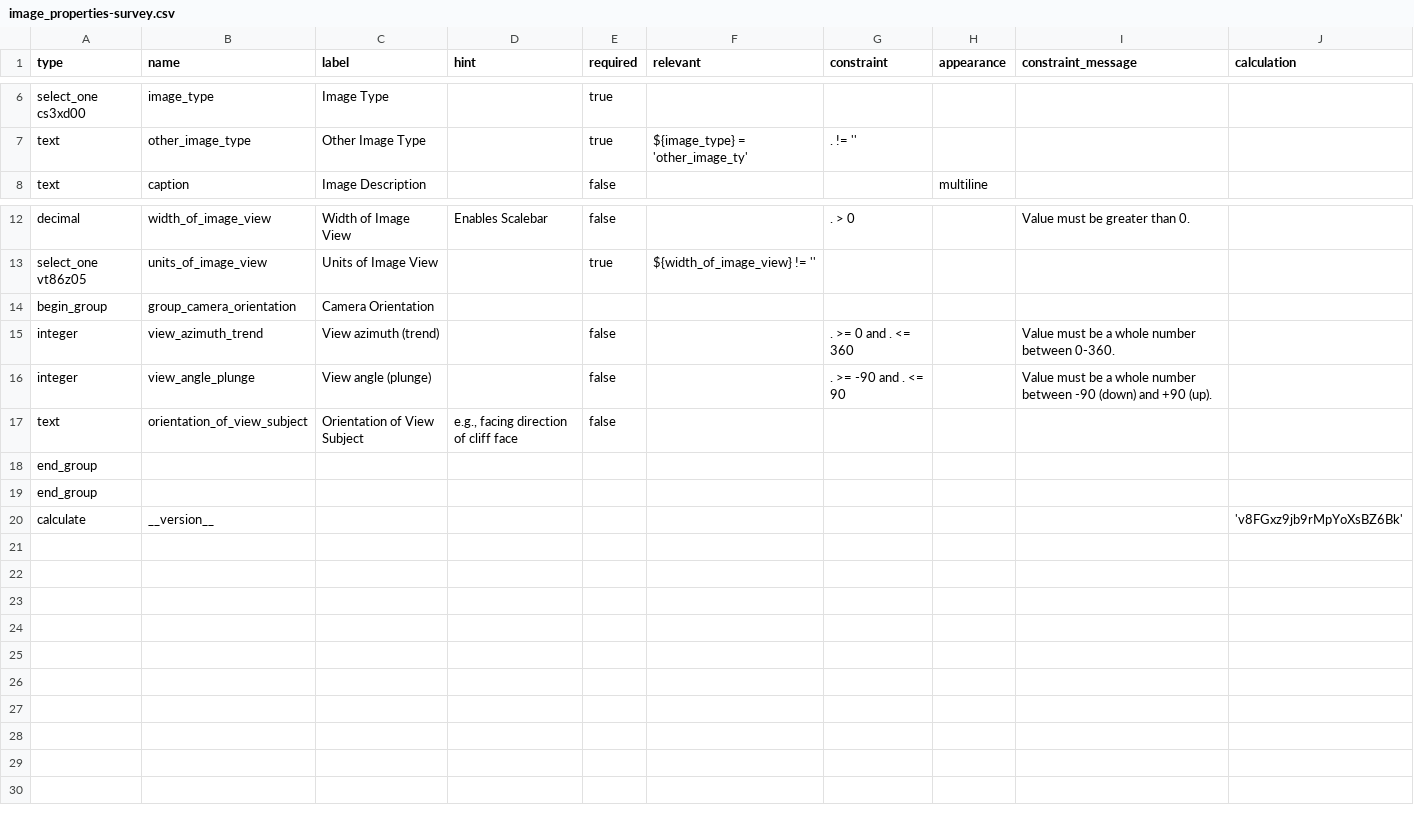
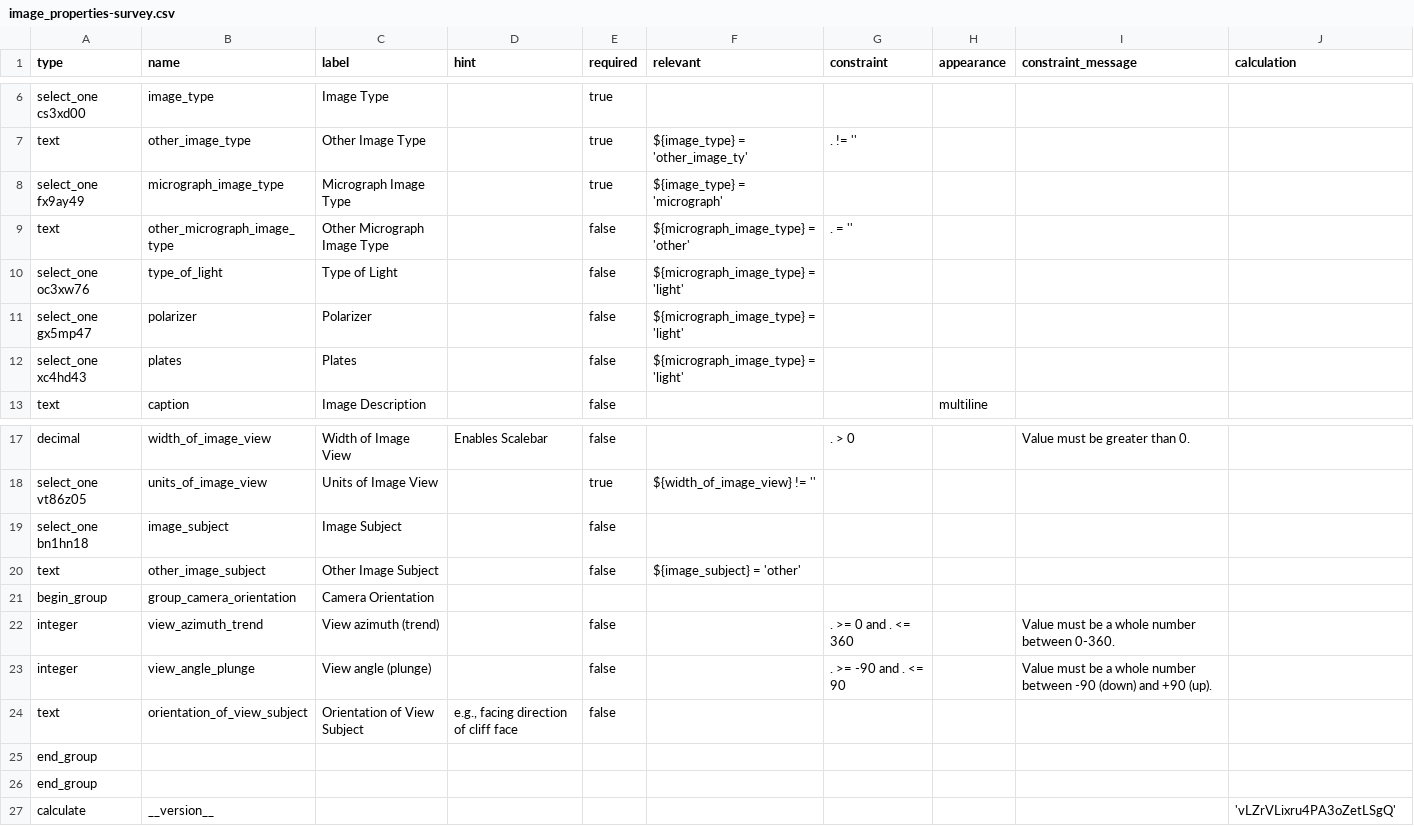
Before and after one commit to StraboSpot/strabo-mobile, a CSV file: www/app/data-models/image_properties-survey.csv, drawn as a sheet; only a part is shown, gaps mark what is left out.

```diff
--- a/www/app/data-models/image_properties-survey.csv
+++ b/www/app/data-models/image_properties-survey.csv
@@ -7,2 +7,7 @@ select_one cs3xd00,image_type,Image Type,,true,,,,,
 text,other_image_type,Other Image Type,,true,${image_type} = 'other_image_ty',. != '',,,
+select_one fx9ay49,micrograph_image_type,Micrograph Image Type,,true,${image_type} = 'micrograph',,,,
+text,other_micrograph_image_type,Other Micrograph Image Type,,false,${micrograph_image_type} = 'other',. =  '',,,
+select_one oc3xw76,type_of_light,Type of Light,,false,${micrograph_image_type} = 'light',,,,
+select_one gx5mp47,polarizer,Polarizer,,false,${micrograph_image_type} = 'light',,,,
+select_one xc4hd43,plates,Plates,,false,${micrograph_image_type} = 'light',,,,
 text,caption,Image Description,,false,,,multiline,,
@@ -13,2 +18,4 @@ decimal,width_of_image_view,Width of Image View,Enables Scalebar,false,,. > 0,,V
 select_one vt86z05,units_of_image_view,Units of Image View,,true,${width_of_image_view} != '',,,,
+select_one bn1hn18,image_subject,Image Subject,,false,,,,,
+text,other_image_subject,Other Image Subject,,false,${image_subject} = 'other',,,,
 begin_group,group_camera_orientation,Camera Orientation,,,,,,,
@@ -19,2 +26,2 @@ end_group,,,,,,,,,
 end_group,,,,,,,,,
-calculate,__version__,,,,,,,,'v8FGxz9jb9rMpYoXsBZ6Bk'
+calculate,__version__,,,,,,,,'vLZrVLixru4PA3oZetLSgQ'
```
Also changed, not shown: www/app/data-models/image_properties-choices.csv, 2 other files.
